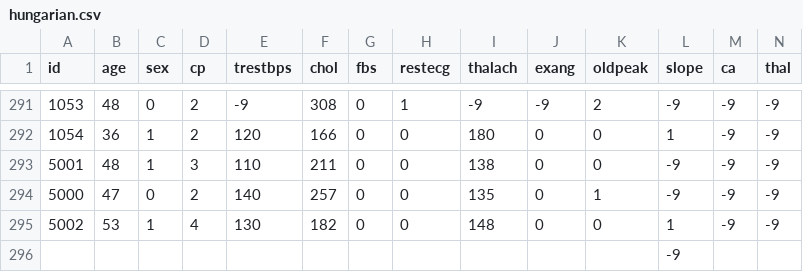
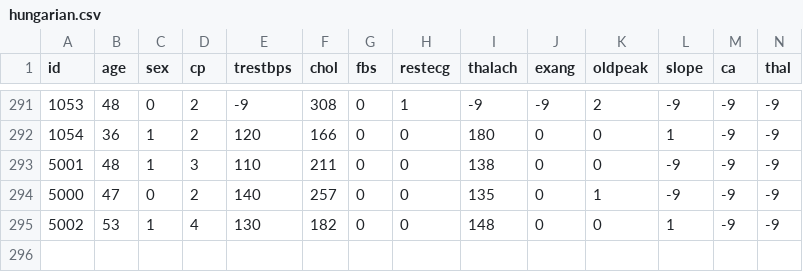
Before and after one commit to gabriel-ferreira-da-silva/Naive-Bayes-On-Heart-Diseases-Data, a CSV file: dados/hungarian.csv, drawn as a sheet; only a part is shown, gaps mark what is left out; rows hold the shown columns only; the diff names each change by its address in the sheet, - before the commit and + after, or states it on an @@ line.

Commit message:
modificando hungarian.csv

```diff
--- a/dados/hungarian.csv
+++ b/dados/hungarian.csv
-row 296:  |  |  |  |  |  |  |  |  |  |  | -9
```
